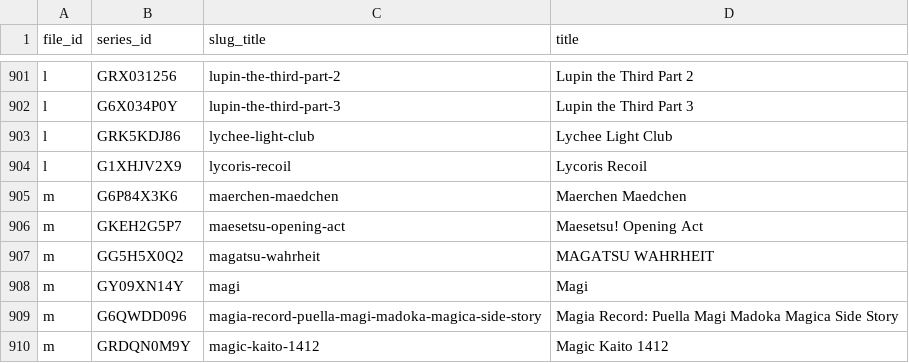
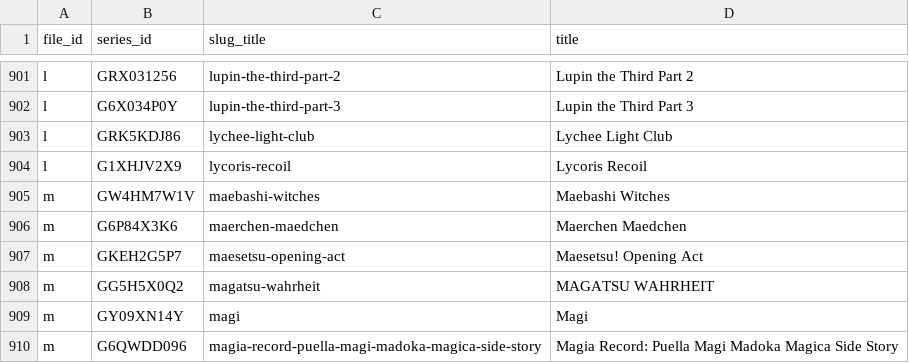
Before and after one commit to Schoperation/Tidbyt-Anime-Files, a CSV file: anime_sensei_list.csv, drawn as a sheet; only a part is shown, gaps mark what is left out; the shorter side is filled out with more unchanged rows; the diff names each change by its address in the sheet, - before the commit and + after, or states it on an @@ line.

```diff
--- a/anime_sensei_list.csv
+++ b/anime_sensei_list.csv
+row 905: m | GW4HM7W1V | maebashi-witches | Maebashi Witches
```
Also changed, not shown: 3 other files.
